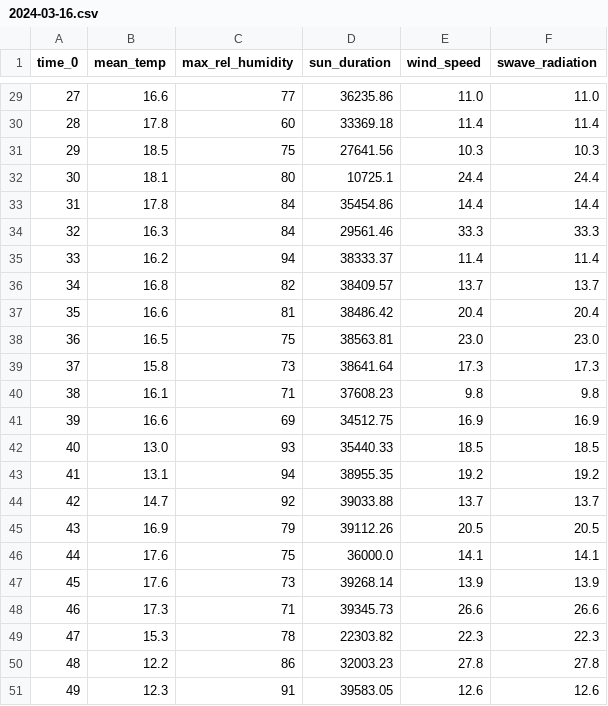
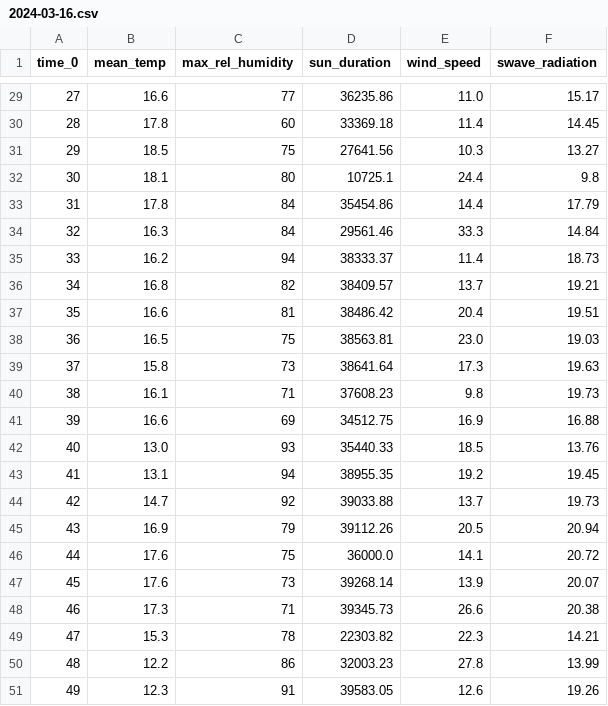
Before and after one commit to atiumcache/pmcmc_forecast, a CSV file: output/covariates/04/2024-03-16.csv, drawn as a sheet; only a part is shown, gaps mark what is left out; the diff covers the shown part only.

Commit message:
fix radiation covariate values.

```diff
--- a/output/covariates/04/2024-03-16.csv
+++ b/output/covariates/04/2024-03-16.csv
@@ -29,23 +29,23 @@ time_0,mean_temp,max_rel_humidity,sun_duration,wind_speed,swave_radiation
-27,16.6,77,36235.86,11.0,11.0
-28,17.8,60,33369.18,11.4,11.4
-29,18.5,75,27641.56,10.3,10.3
-30,18.1,80,10725.1,24.4,24.4
-31,17.8,84,35454.86,14.4,14.4
-32,16.3,84,29561.46,33.3,33.3
-33,16.2,94,38333.37,11.4,11.4
-34,16.8,82,38409.57,13.7,13.7
-35,16.6,81,38486.42,20.4,20.4
-36,16.5,75,38563.81,23.0,23.0
-37,15.8,73,38641.64,17.3,17.3
-38,16.1,71,37608.23,9.8,9.8
-39,16.6,69,34512.75,16.9,16.9
-40,13.0,93,35440.33,18.5,18.5
-41,13.1,94,38955.35,19.2,19.2
-42,14.7,92,39033.88,13.7,13.7
-43,16.9,79,39112.26,20.5,20.5
-44,17.6,75,36000.0,14.1,14.1
-45,17.6,73,39268.14,13.9,13.9
-46,17.3,71,39345.73,26.6,26.6
-47,15.3,78,22303.82,22.3,22.3
-48,12.2,86,32003.23,27.8,27.8
-49,12.3,91,39583.05,12.6,12.6
+27,16.6,77,36235.86,11.0,15.17
+28,17.8,60,33369.18,11.4,14.45
+29,18.5,75,27641.56,10.3,13.27
+30,18.1,80,10725.1,24.4,9.8
+31,17.8,84,35454.86,14.4,17.79
+32,16.3,84,29561.46,33.3,14.84
+33,16.2,94,38333.37,11.4,18.73
+34,16.8,82,38409.57,13.7,19.21
+35,16.6,81,38486.42,20.4,19.51
+36,16.5,75,38563.81,23.0,19.03
+37,15.8,73,38641.64,17.3,19.63
+38,16.1,71,37608.23,9.8,19.73
+39,16.6,69,34512.75,16.9,16.88
+40,13.0,93,35440.33,18.5,13.76
+41,13.1,94,38955.35,19.2,19.45
+42,14.7,92,39033.88,13.7,19.73
+43,16.9,79,39112.26,20.5,20.94
+44,17.6,75,36000.0,14.1,20.72
+45,17.6,73,39268.14,13.9,20.07
+46,17.3,71,39345.73,26.6,20.38
+47,15.3,78,22303.82,22.3,14.21
+48,12.2,86,32003.23,27.8,13.99
+49,12.3,91,39583.05,12.6,19.26
```
Also changed, not shown: 27 edited cells elsewhere in this file, output/covariates/04/2023-10-21.csv, output/covariates/04/2023-10-28.csv, 25 other files.
